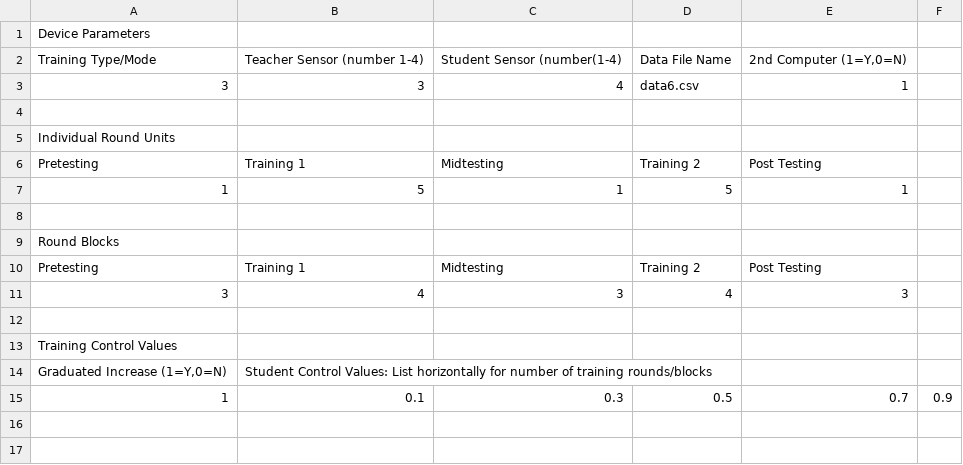
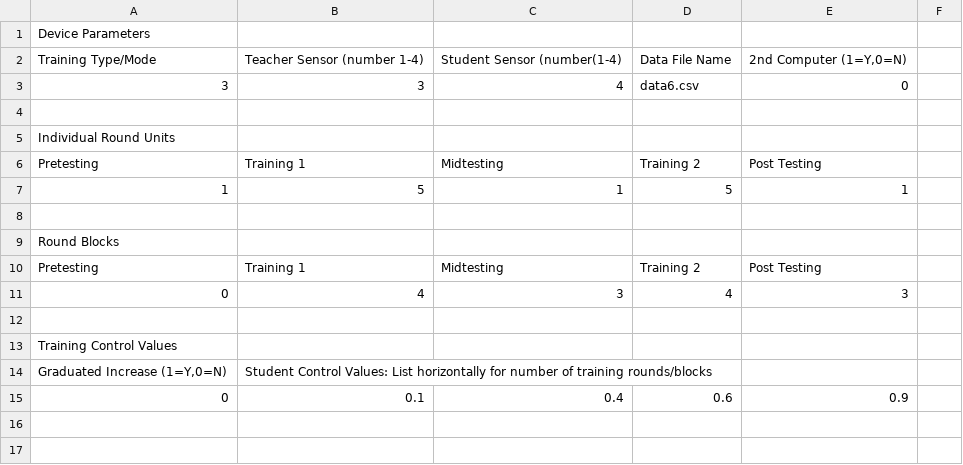
Before and after one commit to toazbenj/Vibrotactile-Feedback-Project, a CSV file: controlFile2.csv, drawn as a sheet; only a part is shown.

Commit message:
Update controlFile2.csv

```diff
--- a/controlFile2.csv
+++ b/controlFile2.csv
@@ -2,3 +2,3 @@ Device Parameters,,,,,,,,,,,,,,
 Training Type/Mode,Teacher Sensor (number 1-4),Student Sensor (number(1-4),Data File Name,"2nd Computer (1=Y,0=N)",,,,,,,,,,
-3,3,4,data6.csv,1,,,,,,,,,,
+3,3,4,data6.csv,0,,,,,,,,,,
 ,,,,,,,,,,,,,,"			
@@ -11,3 +11,3 @@ Round Blocks,,,,,,,,,,,,,,
 Pretesting,Training 1,Midtesting,Training 2,Post Testing,,,,,,,,,,
-3,4,3,4,3,,,,,,,,,,
+0,4,3,4,3,,,,,,,,,,
 ,,,,,,,,,,,,,,
@@ -15,3 +15,3 @@ Training Control Values,,,,,,,,,,,,,,
 "Graduated Increase (1=Y,0=N)",Student Control Values: List horizontally for number of training rounds/blocks,,,,,,,,,,,,,
-1,0.1,0.3,0.5,0.7,0.9,,,,,,,,,
+0,0.1,0.4,0.6,0.9,,,,,,,,,,
 ,,,,,,,,,,,,,,
```
